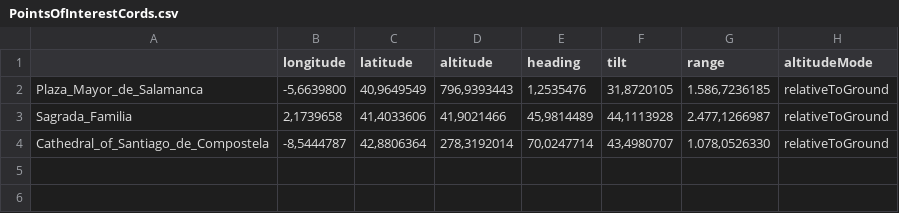
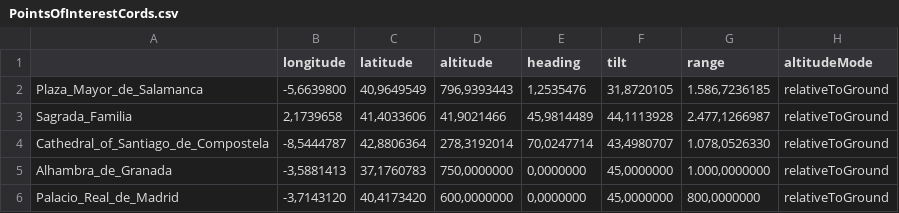
Before and after one commit to LiquidGalaxyLAB/lg-time-machine, a CSV file: lib/services/PointsOfInterestCords.csv, drawn as a sheet.

```diff
--- a/lib/services/PointsOfInterestCords.csv
+++ b/lib/services/PointsOfInterestCords.csv
@@ -4 +4,3 @@ Sagrada_Familia,"2,1739658","41,4033606","41,9021466","45,9814489","44,1113928",
 Cathedral_of_Santiago_de_Compostela,"-8,5444787","42,8806364","278,3192014","70,0247714","43,4980707","1.078,0526330",relativeToGround
+Alhambra_de_Granada,"-3,5881413","37,1760783","750,0000000","0,0000000","45,0000000","1.000,0000000",relativeToGround
+Palacio_Real_de_Madrid,"-3,7143120","40,4173420","600,0000000","0,0000000","45,0000000","800,0000000",relativeToGround
```
Also changed, not shown: 19 other files.
